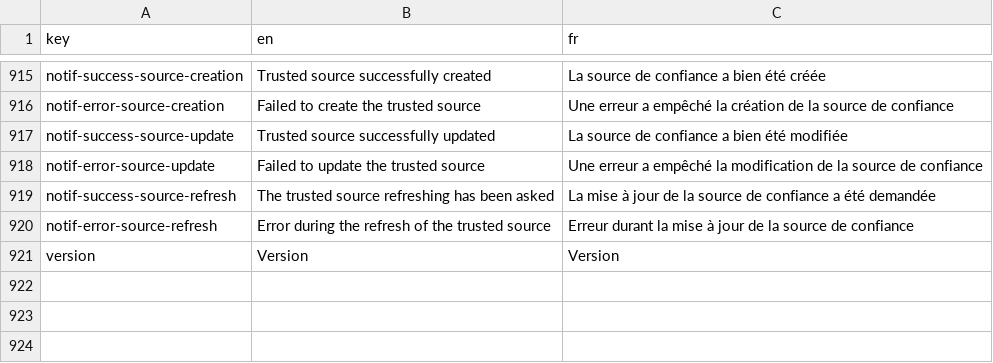
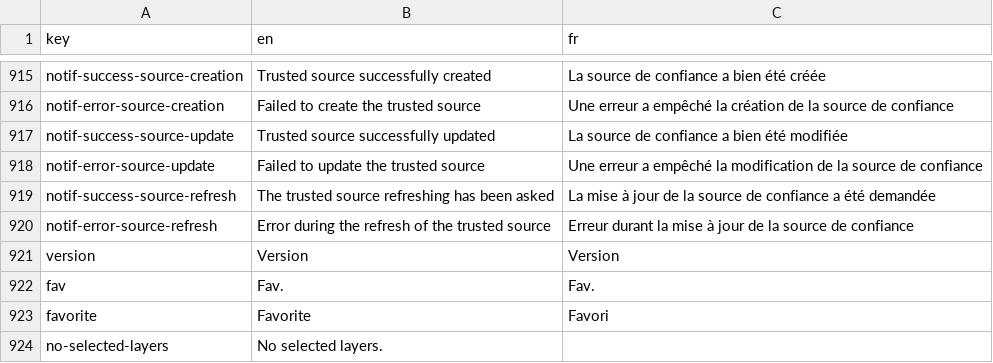
Before and after one commit to cytomine/Cytomine-Web-UI, a CSV file: src/locales/translations.csv, drawn as a sheet; only a part is shown, gaps mark what is left out.

Commit message:
Display message if no layer selected in layers panel

```diff
--- a/src/locales/translations.csv
+++ b/src/locales/translations.csv
@@ -921 +921,4 @@ notif-error-source-refresh,Error during the refresh of the trusted source,Erreur
 version,Version,Version
+fav,Fav.,Fav.
+favorite,Favorite,Favori
+no-selected-layers,No selected layers.,
```
